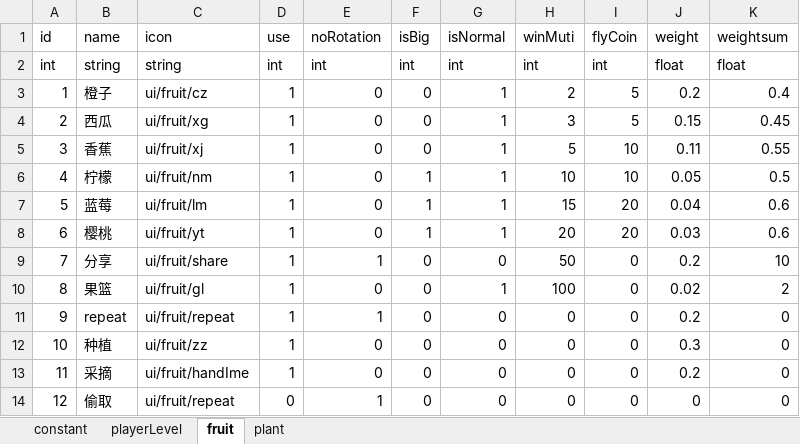
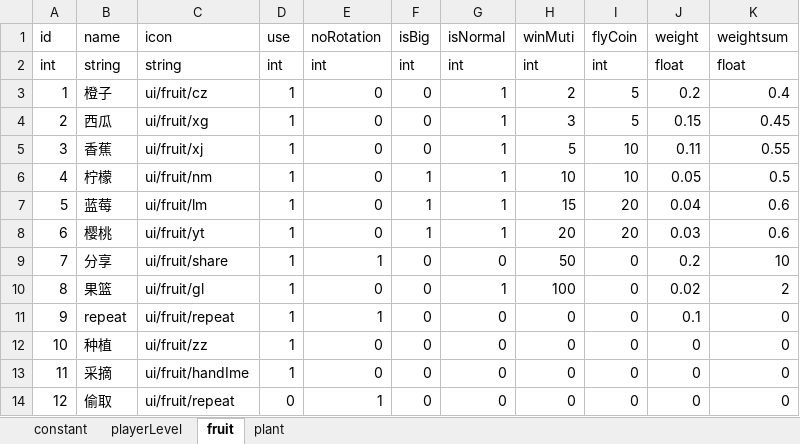
Before and after one commit to bjsky/sgj, an Excel workbook: tables.xlsx, sheet fruit, drawn as a sheet; values as stored, in another font and other column widths than the file's, no borders; the diff names each change by its address in the sheet, - before the commit and + after, or states it on an @@ line.

```diff
--- a/tables.xlsx (sheet fruit)
+++ b/tables.xlsx (sheet fruit)
-J11 (weight): 0.2
+J11 (weight): 0.1
-J12 (weight): 0.3
+J12 (weight): 0
-J13 (weight): 0.2
+J13 (weight): 0
```
Also changed, not shown: sheet plant, sheet constant, 19 other files.
